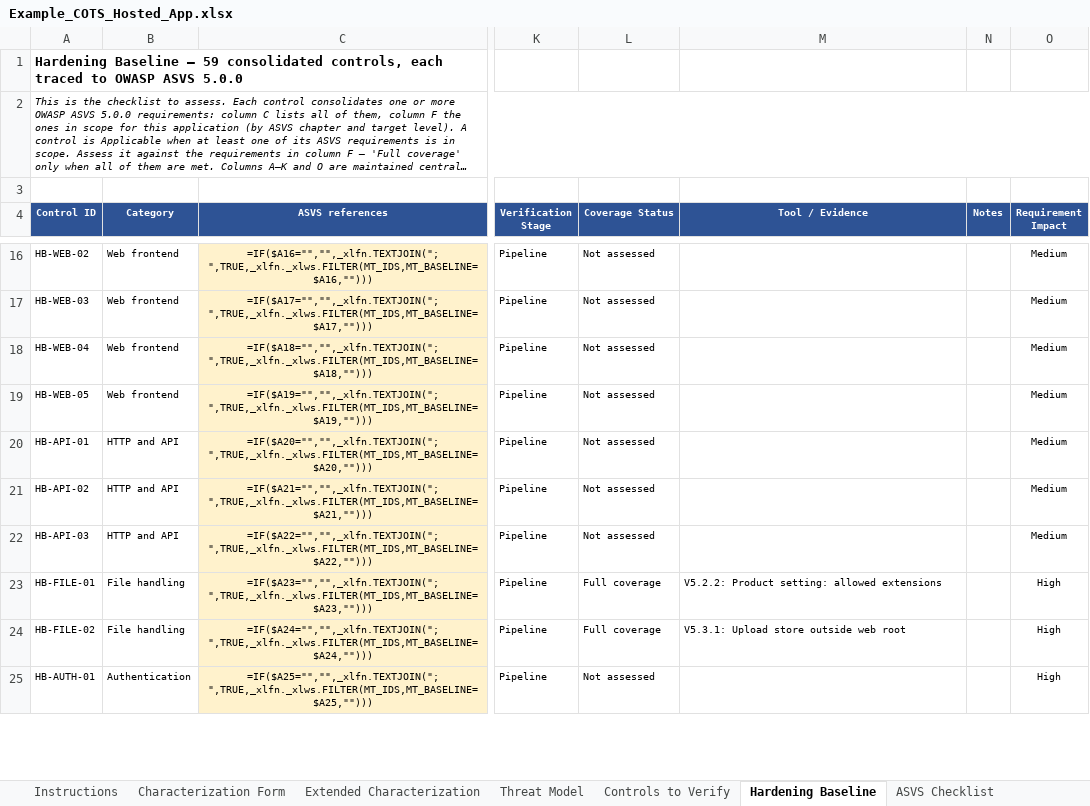
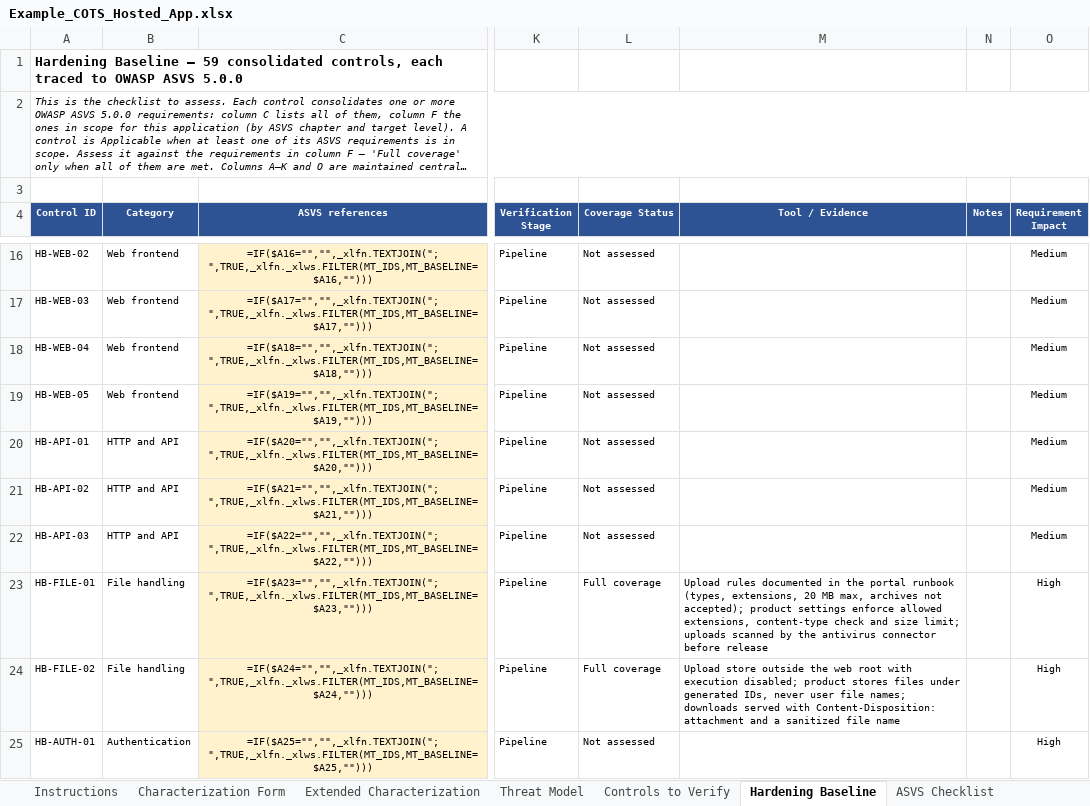
Before and after one commit to Zzanoni/app-hardening-baseline, an Excel workbook: examples/Example_COTS_Hosted_App.xlsx, sheet Hardening Baseline, drawn as a sheet; only a part is shown, gaps mark what is left out; long unchanged cells end in …; values as stored, in another font and other column widths than the file's, no borders; formulas without a stored value are shown as written; conditional formats not drawn; the diff covers the shown part only; the diff names each change by its address in the sheet, - before the commit and + after, or states it on an @@ line.

```diff
--- a/examples/Example_COTS_Hosted_App.xlsx (sheet Hardening Baseline)
+++ b/examples/Example_COTS_Hosted_App.xlsx (sheet Hardening Baseline)
-M23 (Tool / Evidence): V5.2.2: Product setting: allowed extensions
+M23 (Tool / Evidence): Upload rules documented in the portal runbook (types, extensions, 20 MB max, archives not accepted); product settings enforce allowed extensions, content-type check and size limit; uploads scanned by the antivirus connector before release
-M24 (Tool / Evidence): V5.3.1: Upload store outside web root
+M24 (Tool / Evidence): Upload store outside the web root with execution disabled; product stores files under generated IDs, never user file names; downloads served with Content-Disposition: attachment and a sanitized file name
```
Also changed, not shown: 10 edited cells elsewhere in this sheet.
